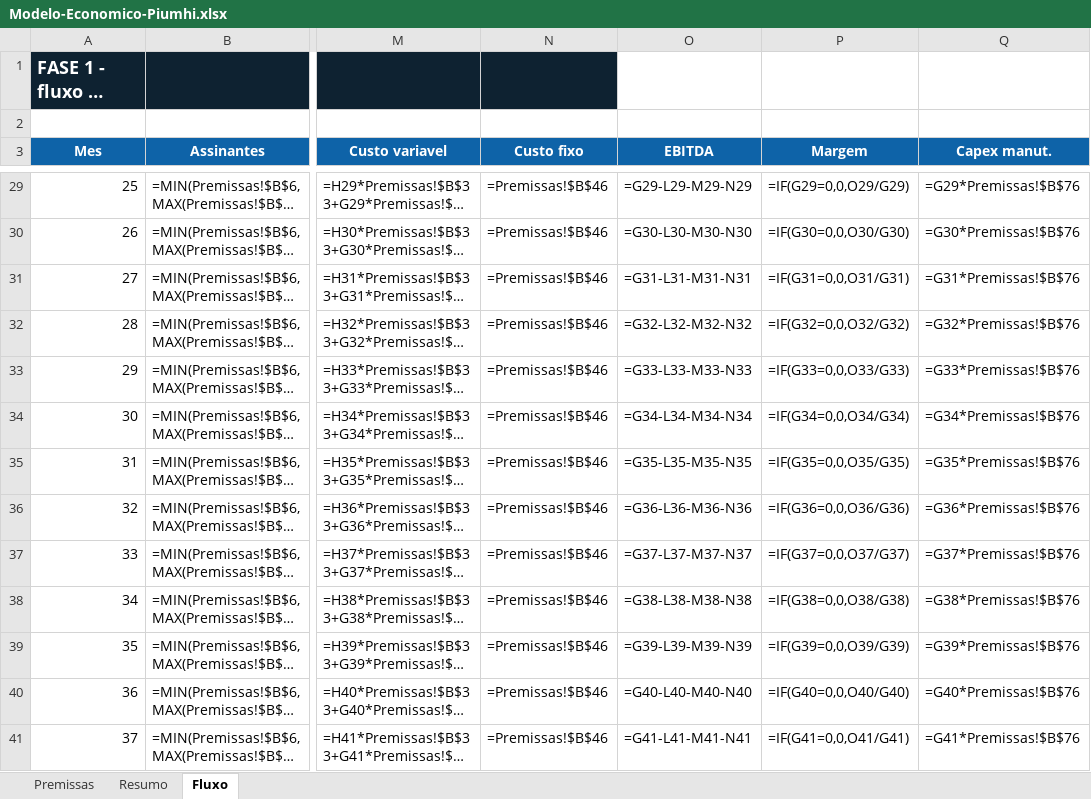
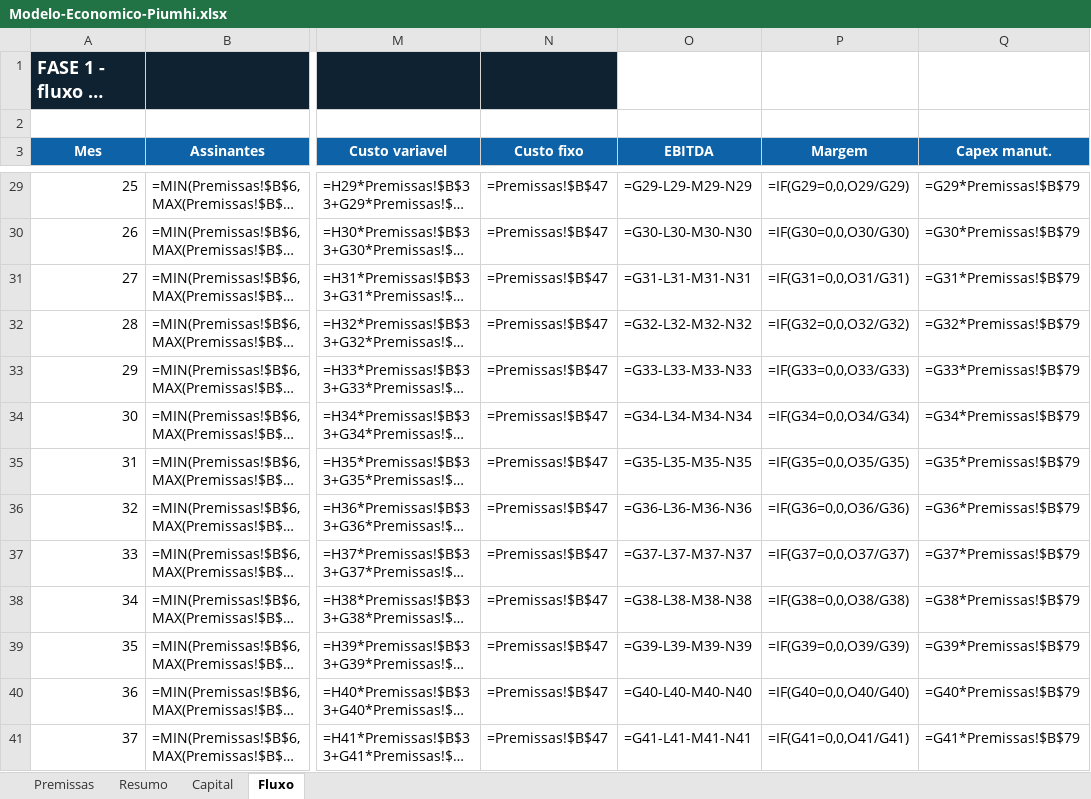
Before and after one commit to imobai-create/LAVAJA, an Excel workbook: docs/bp/Modelo-Economico-Piumhi.xlsx, sheet Fluxo, drawn as a sheet; only a part is shown, gaps mark what is left out; long unchanged cells end in …; values as stored, in another font and other column widths than the file's, no borders; formulas without a stored value are shown as written; the diff covers the shown part only; the diff names each change by its address in the sheet, - before the commit and + after, or states it on an @@ line.

```diff
--- a/docs/bp/Modelo-Economico-Piumhi.xlsx (sheet Fluxo)
+++ b/docs/bp/Modelo-Economico-Piumhi.xlsx (sheet Fluxo)
+sheet tab: Capital
-N29:N41 (Custo fixo): =Premissas!$B$46
+N29:N41 (Custo fixo): =Premissas!$B$47
-Q29 (Capex manut.): =G29*Premissas!$B$76
+Q29 (Capex manut.): =G29*Premissas!$B$79
-Q30 (Capex manut.): =G30*Premissas!$B$76
+Q30 (Capex manut.): =G30*Premissas!$B$79
-Q31 (Capex manut.): =G31*Premissas!$B$76
+Q31 (Capex manut.): =G31*Premissas!$B$79
-Q32 (Capex manut.): =G32*Premissas!$B$76
+Q32 (Capex manut.): =G32*Premissas!$B$79
-Q33 (Capex manut.): =G33*Premissas!$B$76
+Q33 (Capex manut.): =G33*Premissas!$B$79
-Q34 (Capex manut.): =G34*Premissas!$B$76
+Q34 (Capex manut.): =G34*Premissas!$B$79
-Q35 (Capex manut.): =G35*Premissas!$B$76
+Q35 (Capex manut.): =G35*Premissas!$B$79
-Q36 (Capex manut.): =G36*Premissas!$B$76
+Q36 (Capex manut.): =G36*Premissas!$B$79
-Q37 (Capex manut.): =G37*Premissas!$B$76
+Q37 (Capex manut.): =G37*Premissas!$B$79
-Q38 (Capex manut.): =G38*Premissas!$B$76
+Q38 (Capex manut.): =G38*Premissas!$B$79
-Q39 (Capex manut.): =G39*Premissas!$B$76
+Q39 (Capex manut.): =G39*Premissas!$B$79
-Q40 (Capex manut.): =G40*Premissas!$B$76
+Q40 (Capex manut.): =G40*Premissas!$B$79
-Q41 (Capex manut.): =G41*Premissas!$B$76
+Q41 (Capex manut.): =G41*Premissas!$B$79
```
Also changed, not shown: 96 edited cells elsewhere in this sheet, sheet Premissas, sheet Resumo, docs/bp/Modelo-Economico-Rede.xlsx, 28 other files.
